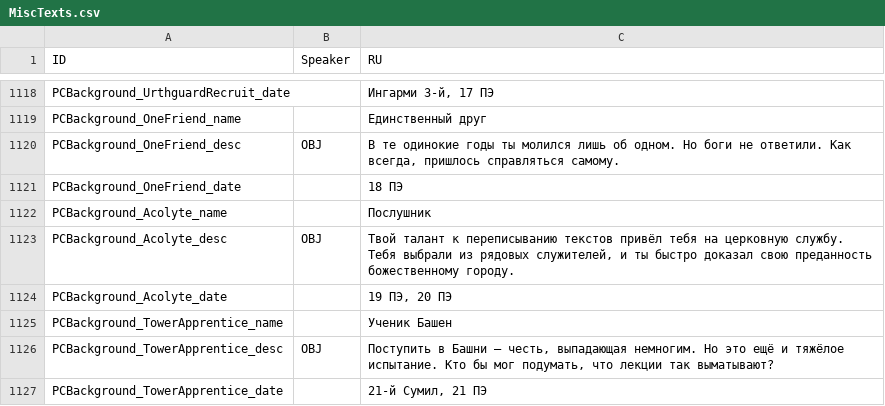
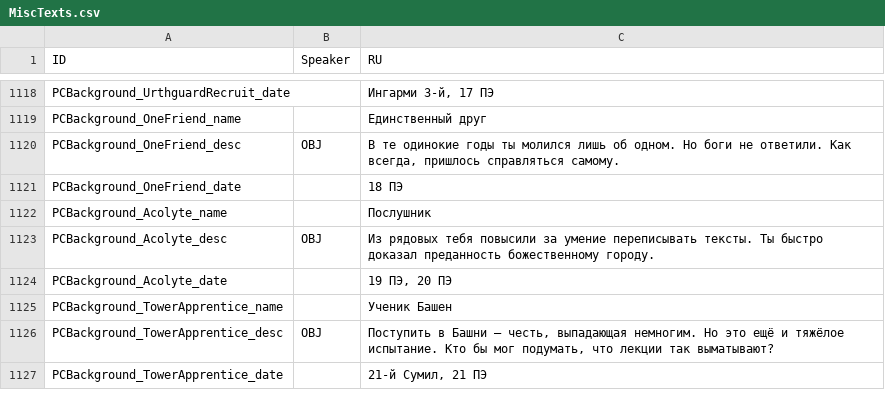
Before and after one commit to aa-blinov/esoteric-ebb-ru, a CSV file: translation/Russian/MiscTexts.csv, drawn as a sheet; only a part is shown, gaps mark what is left out; the diff covers the shown part only.

Commit message:
Release Russian localization v1.0.2

```diff
--- a/translation/Russian/MiscTexts.csv
+++ b/translation/Russian/MiscTexts.csv
@@ -1158,3 +1158,3 @@ PCBackground_OneFriend_date,,18 ПЭ
 PCBackground_Acolyte_name,,Послушник
-PCBackground_Acolyte_desc,OBJ,"Твой талант к переписыванию текстов привёл тебя на церковную службу. Тебя выбрали из рядовых служителей, и ты быстро доказал свою преданность божественному городу."
+PCBackground_Acolyte_desc,OBJ,Из рядовых тебя повысили за умение переписывать тексты. Ты быстро доказал преданность божественному городу.
 PCBackground_Acolyte_date,,"19 ПЭ, 20 ПЭ"
```
Also changed, not shown: 6 edited cells elsewhere in this file, translation/Russian/UIElements.csv, 5 other files.
